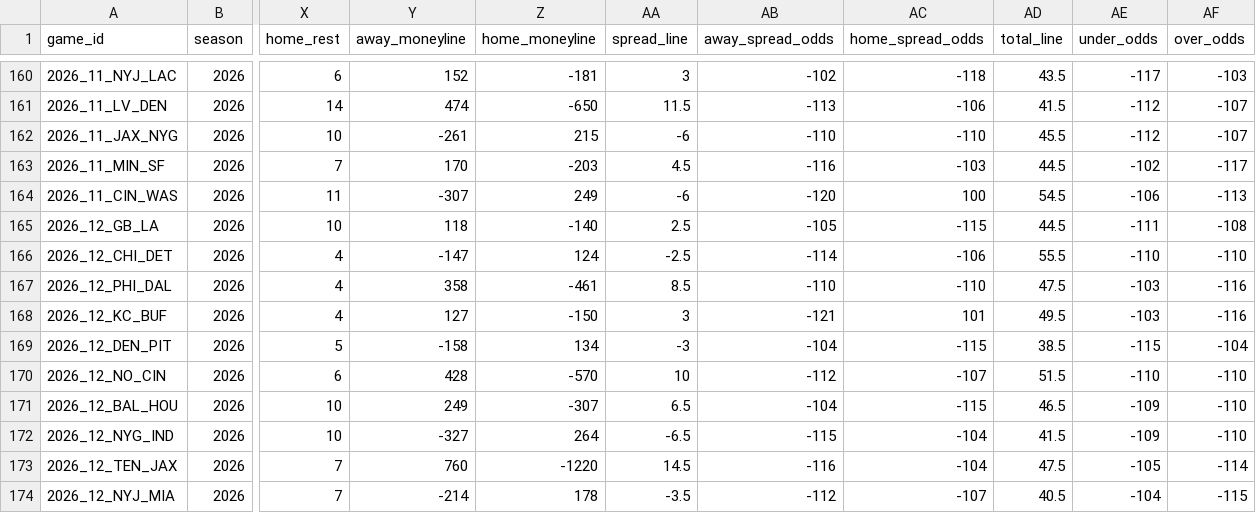
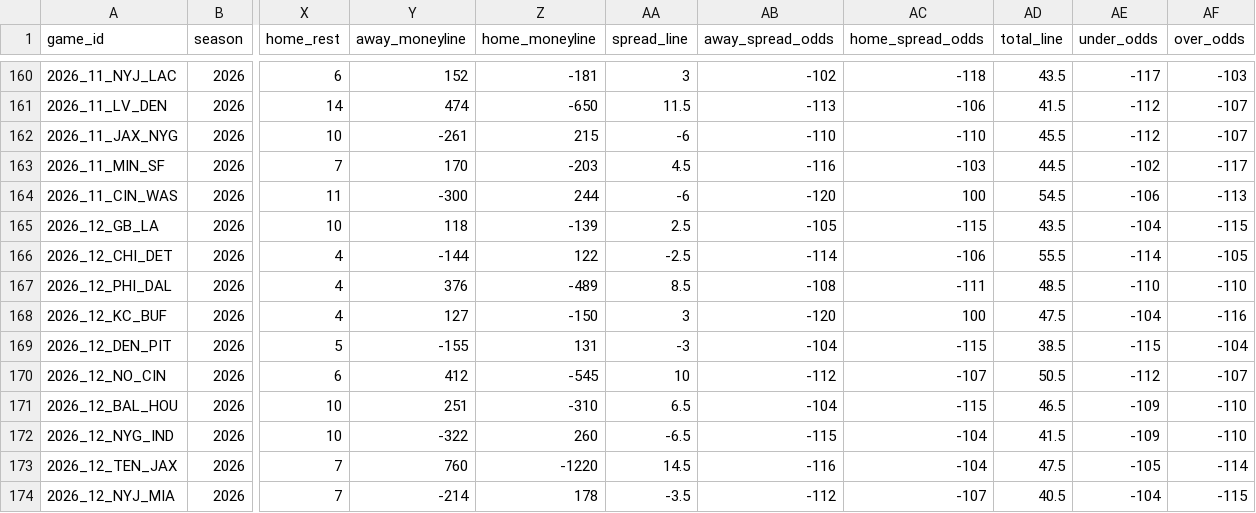
Before and after one commit to zcathey/MLB-totals, a CSV file: nfl/data/schedule.csv, drawn as a sheet; only a part is shown, gaps mark what is left out; the diff covers the shown part only; the diff names each change by its address in the sheet, - before the commit and + after, or states it on an @@ line.

```diff
--- a/nfl/data/schedule.csv
+++ b/nfl/data/schedule.csv
-Y164 (away_moneyline): -307
+Y164 (away_moneyline): -300
-Z164 (home_moneyline): 249
+Z164 (home_moneyline): 244
-Z165 (home_moneyline): -140
+Z165 (home_moneyline): -139
-AD165 (total_line): 44.5
+AD165 (total_line): 43.5
-AE165 (under_odds): -111
+AE165 (under_odds): -104
-AF165 (over_odds): -108
+AF165 (over_odds): -115
-Y166 (away_moneyline): -147
+Y166 (away_moneyline): -144
-Z166 (home_moneyline): 124
+Z166 (home_moneyline): 122
-AE166 (under_odds): -110
+AE166 (under_odds): -114
-AF166 (over_odds): -110
+AF166 (over_odds): -105
-Y167 (away_moneyline): 358
+Y167 (away_moneyline): 376
-Z167 (home_moneyline): -461
+Z167 (home_moneyline): -489
-AB167 (away_spread_odds): -110
+AB167 (away_spread_odds): -108
-AC167 (home_spread_odds): -110
+AC167 (home_spread_odds): -111
-AD167 (total_line): 47.5
+AD167 (total_line): 48.5
-AE167 (under_odds): -103
+AE167 (under_odds): -110
-AF167 (over_odds): -116
+AF167 (over_odds): -110
-AB168 (away_spread_odds): -121
+AB168 (away_spread_odds): -120
-AC168 (home_spread_odds): 101
+AC168 (home_spread_odds): 100
-AD168 (total_line): 49.5
+AD168 (total_line): 47.5
-AE168 (under_odds): -103
+AE168 (under_odds): -104
-Y169 (away_moneyline): -158
+Y169 (away_moneyline): -155
-Z169 (home_moneyline): 134
+Z169 (home_moneyline): 131
-Y170 (away_moneyline): 428
+Y170 (away_moneyline): 412
-Z170 (home_moneyline): -570
+Z170 (home_moneyline): -545
-AD170 (total_line): 51.5
+AD170 (total_line): 50.5
-AE170 (under_odds): -110
+AE170 (under_odds): -112
-AF170 (over_odds): -110
+AF170 (over_odds): -107
-Y171 (away_moneyline): 249
+Y171 (away_moneyline): 251
-Z171 (home_moneyline): -307
+Z171 (home_moneyline): -310
-Y172 (away_moneyline): -327
+Y172 (away_moneyline): -322
-Z172 (home_moneyline): 264
+Z172 (home_moneyline): 260
```
Also changed, not shown: 8 edited cells elsewhere in this file, 2 other files.
